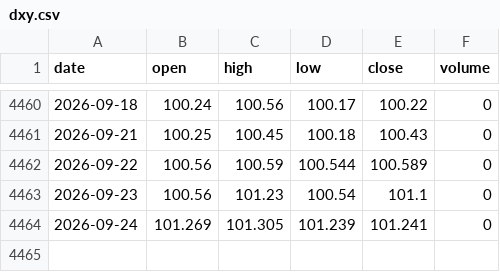
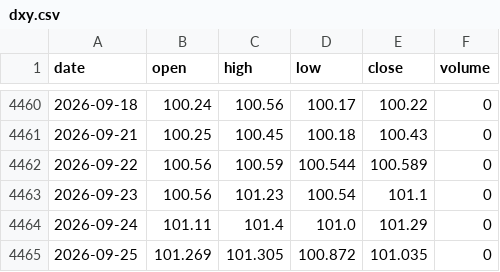
Before and after one commit to 0xtrvkc/dynamic-btc-dxy-analytics-dashboard, a CSV file: data/dxy.csv, drawn as a sheet; only a part is shown, gaps mark what is left out.

```diff
--- a/data/dxy.csv
+++ b/data/dxy.csv
@@ -4463,2 +4463,3 @@ date,open,high,low,close,volume
 2026-09-23,100.56,101.23,100.54,101.1,0
-2026-09-24,101.269,101.305,101.239,101.241,0
+2026-09-24,101.11,101.4,101.0,101.29,0
+2026-09-25,101.269,101.305,100.872,101.035,0
```
Also changed, not shown: 2 other files.
